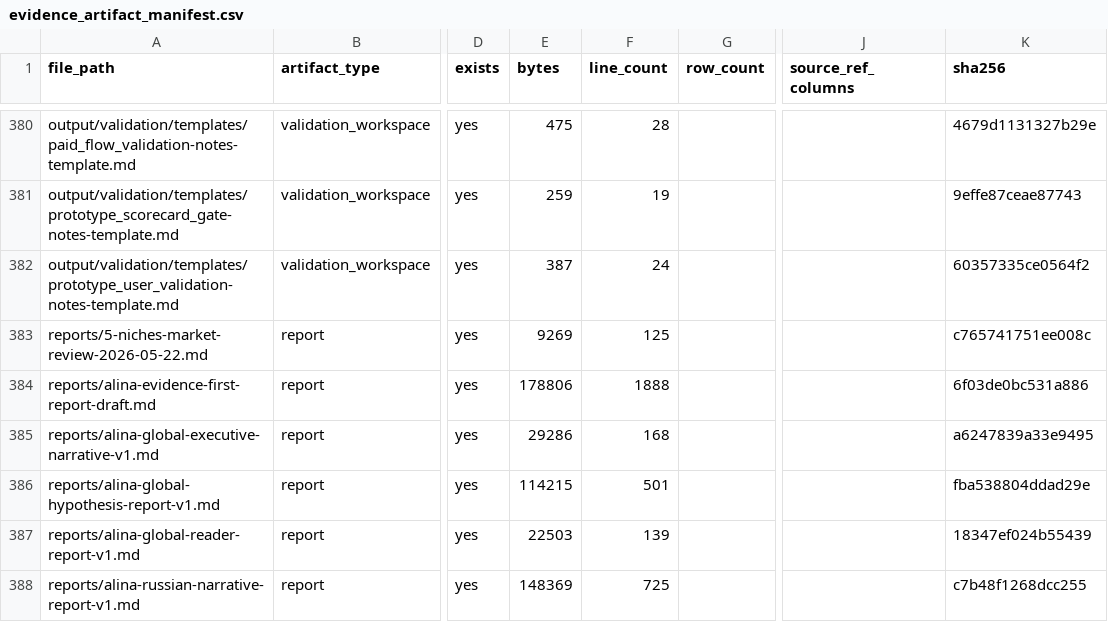
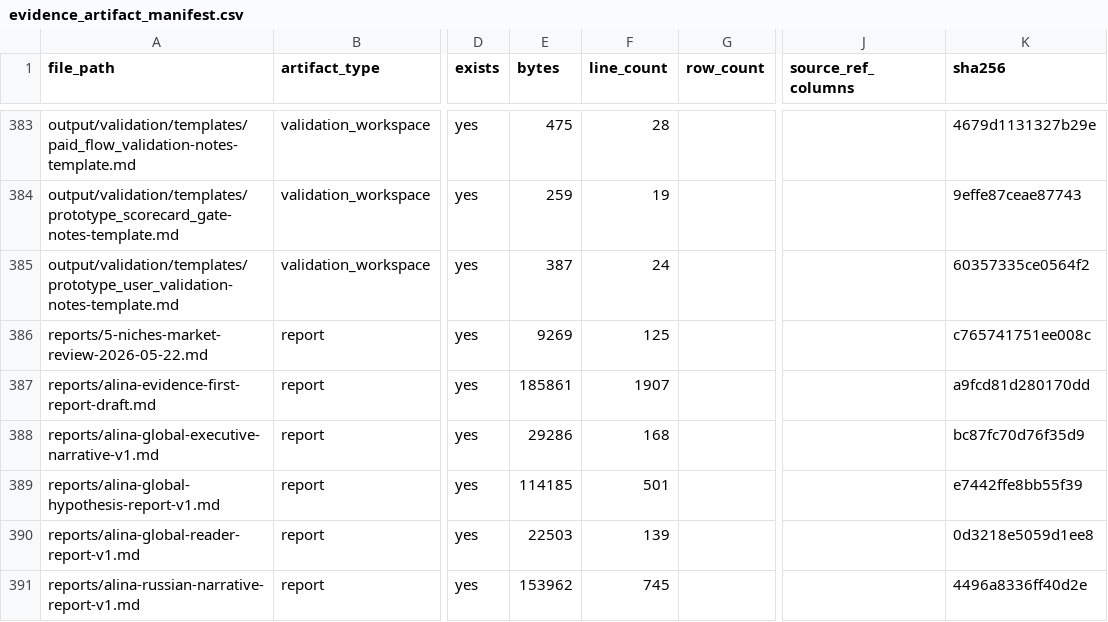
Before and after one commit to kirbudilov01/alina-research, a CSV file: data_processed/evidence_artifact_manifest.csv, drawn as a sheet; only a part is shown, gaps mark what is left out; addresses are those after the commit; the diff covers the shown part only; the diff names each change by its address in the sheet, - before the commit and + after, or states it on an @@ line.

```diff
--- a/data_processed/evidence_artifact_manifest.csv
+++ b/data_processed/evidence_artifact_manifest.csv
-E387 (bytes): 178806
+E387 (bytes): 185861
-F387 (line_count): 1888
+F387 (line_count): 1907
-K387 (sha256): 6f03de0bc531a886
+K387 (sha256): a9fcd81d280170dd
-K388 (sha256): a6247839a33e9495
+K388 (sha256): bc87fc70d76f35d9
-E389 (bytes): 114215
+E389 (bytes): 114185
-K389 (sha256): fba538804ddad29e
+K389 (sha256): e7442ffe8bb55f39
-K390 (sha256): 18347ef024b55439
+K390 (sha256): 0d3218e5059d1ee8
-E391 (bytes): 148369
+E391 (bytes): 153962
-F391 (line_count): 725
+F391 (line_count): 745
-K391 (sha256): c7b48f1268dcc255
+K391 (sha256): 4496a8336ff40d2e
```
Also changed, not shown: 4 added rows and 102 edited cells elsewhere in this file, data_processed/cross_source_coverage_matrix.csv, data_processed/cross_source_market_saturation_matrix.csv, 56 other files.
